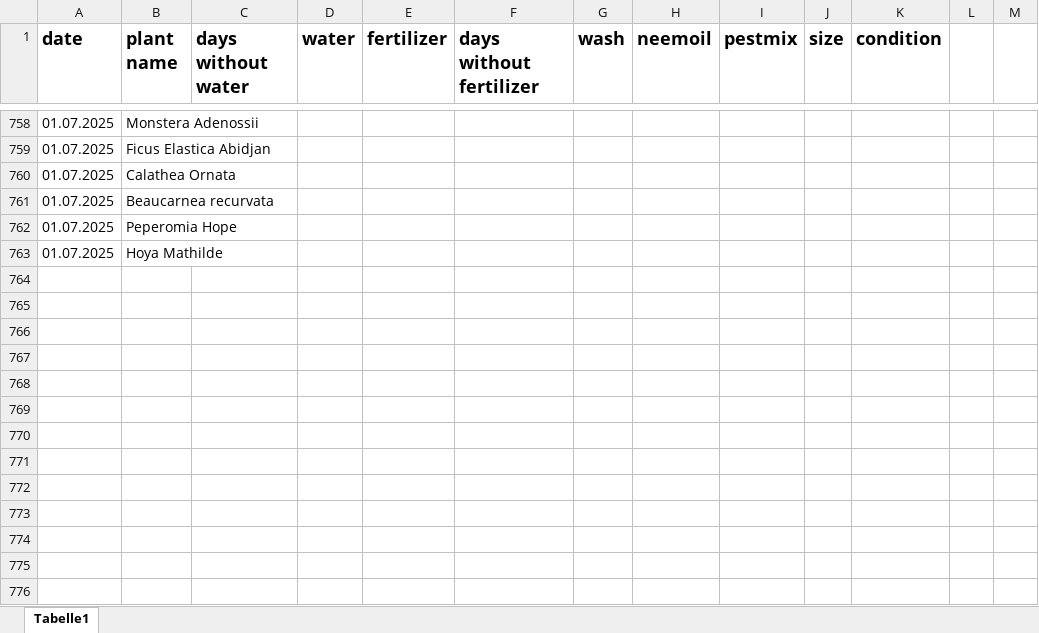
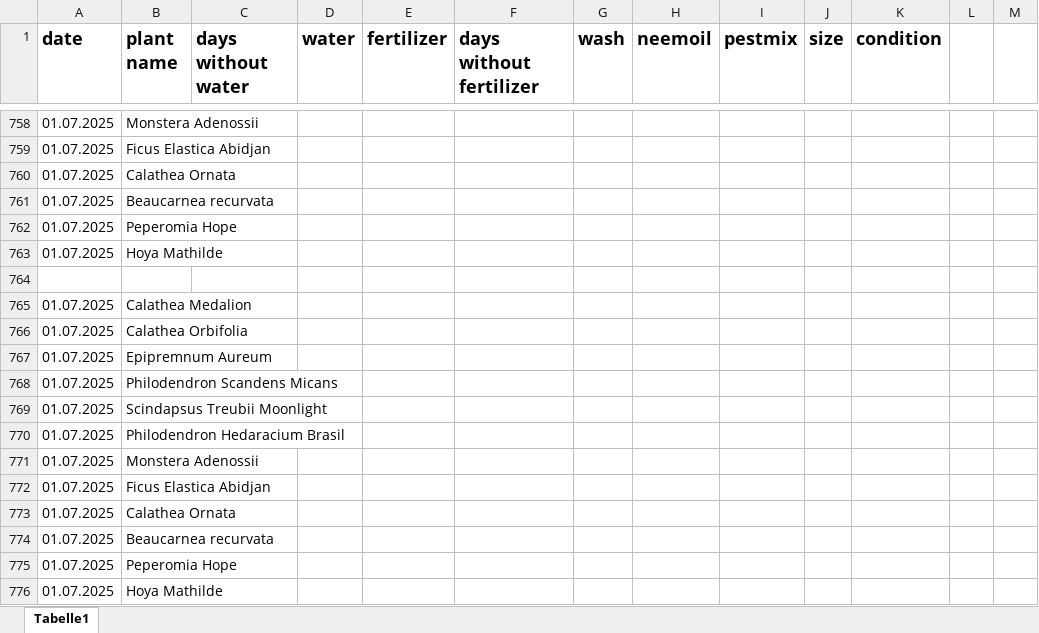
Before and after one commit to Iakithega/blumn, an Excel workbook: data/blumen_data.xlsx, sheet Tabelle1, drawn as a sheet; only a part is shown, gaps mark what is left out; values as stored, in another font and other column widths than the file's, no borders; the diff names each change by its address in the sheet, - before the commit and + after, or states it on an @@ line.

Commit message:
merged

```diff
--- a/data/blumen_data.xlsx (sheet Tabelle1)
+++ b/data/blumen_data.xlsx (sheet Tabelle1)
+row 764: (empty)
+row 765: 01.07.2025 | Calathea Medalion
+row 766: 01.07.2025 | Calathea Orbifolia
+row 767: 01.07.2025 | Epipremnum Aureum
+row 768: 01.07.2025 | Philodendron Scandens Micans
+row 769: 01.07.2025 | Scindapsus Treubii Moonlight
+row 770: 01.07.2025 | Philodendron Hedaracium Brasil
+row 771: 01.07.2025 | Monstera Adenossii
+row 772: 01.07.2025 | Ficus Elastica Abidjan
+row 773: 01.07.2025 | Calathea Ornata
+row 774: 01.07.2025 | Beaucarnea recurvata
+row 775: 01.07.2025 | Peperomia Hope
+row 776: 01.07.2025 | Hoya Mathilde
```
